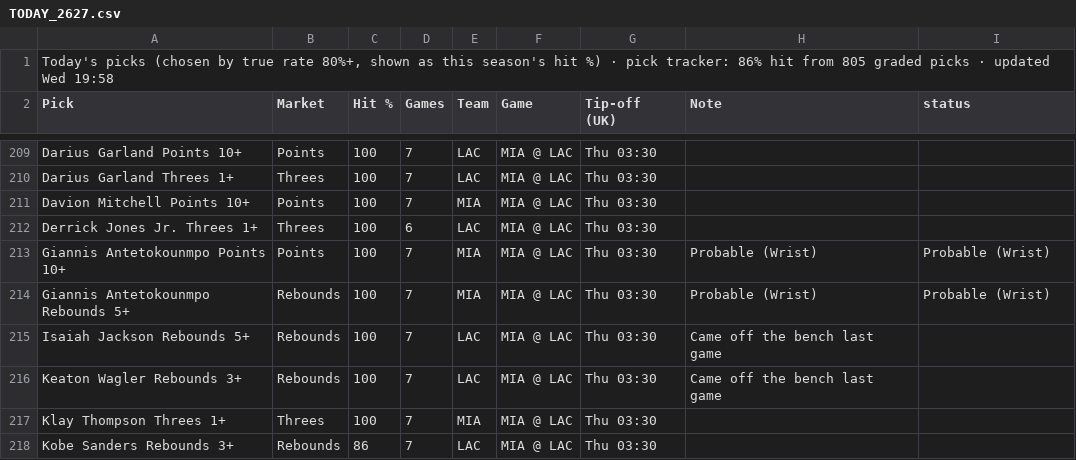
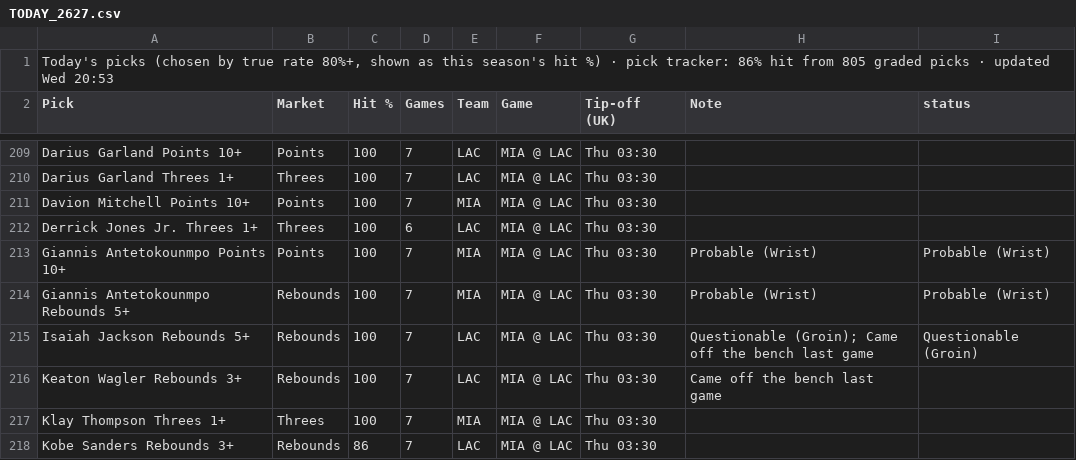
Before and after one commit to 7wilite7/Nba-Stats, a CSV file: out/TODAY_2627.csv, drawn as a sheet; only a part is shown, gaps mark what is left out.

```diff
--- a/out/TODAY_2627.csv
+++ b/out/TODAY_2627.csv
@@ -1,2 +1,2 @@
-"Today's picks (chosen by true rate 80%+, shown as this season's hit %) · pick tracker: 86% hit from 805 graded picks · updated Wed 19:58"
+"Today's picks (chosen by true rate 80%+, shown as this season's hit %) · pick tracker: 86% hit from 805 graded picks · updated Wed 20:53"
 Pick,Market,Hit %,Games,Team,Game,Tip-off (UK),Note,status
@@ -214,3 +214,3 @@ Giannis Antetokounmpo Points 10+,Points,100,7,MIA,MIA @ LAC,Thu 03:30,Probable (
 Giannis Antetokounmpo Rebounds 5+,Rebounds,100,7,MIA,MIA @ LAC,Thu 03:30,Probable (Wrist),Probable (Wrist)
-Isaiah Jackson Rebounds 5+,Rebounds,100,7,LAC,MIA @ LAC,Thu 03:30,Came off the bench last game,
+Isaiah Jackson Rebounds 5+,Rebounds,100,7,LAC,MIA @ LAC,Thu 03:30,Questionable (Groin); Came off the bench last game,Questionable (Groin)
 Keaton Wagler Rebounds 3+,Rebounds,100,7,LAC,MIA @ LAC,Thu 03:30,Came off the bench last game,
```
Also changed, not shown: out/GAMES_2627.csv, out/GAMES_blend.csv, 9 other files.
